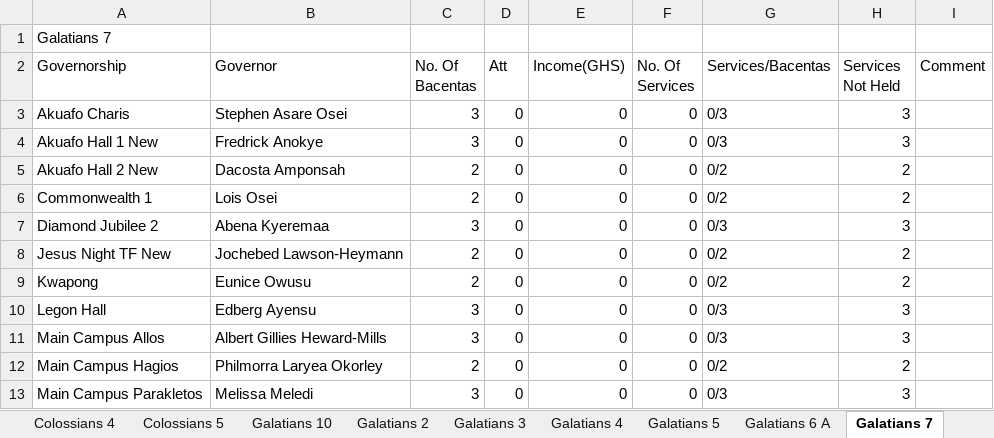
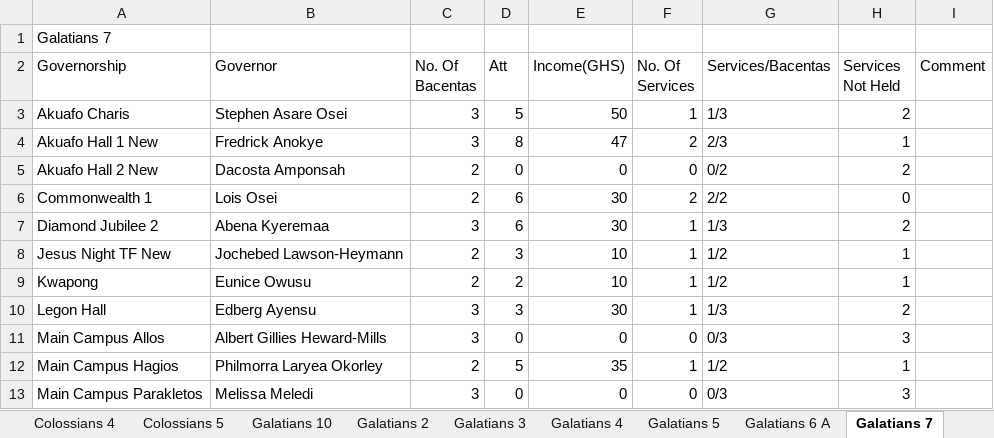
Before and after one commit to dabick14/midweekdata, an Excel workbook: Midweek_Data.xlsx, sheet Galatians 7, drawn as a sheet; only a part is shown; values as stored, in another font and other column widths than the file's, no borders; the diff covers the shown part only; the diff names each change by its address in the sheet, - before the commit and + after, or states it on an @@ line.

```diff
--- a/Midweek_Data.xlsx (sheet Galatians 7)
+++ b/Midweek_Data.xlsx (sheet Galatians 7)
-D3 (Att): 0
+D3 (Att): 5
-E3 (Income(GHS)): 0
+E3 (Income(GHS)): 50
-F3 (No. Of Services): 0
+F3 (No. Of Services): 1
-G3 (Services/Bacentas): 0/3
+G3 (Services/Bacentas): 1/3
-H3 (Services Not Held): 3
+H3 (Services Not Held): 2
-D4 (Att): 0
+D4 (Att): 8
-E4 (Income(GHS)): 0
+E4 (Income(GHS)): 47
-F4 (No. Of Services): 0
+F4 (No. Of Services): 2
-G4 (Services/Bacentas): 0/3
+G4 (Services/Bacentas): 2/3
-H4 (Services Not Held): 3
+H4 (Services Not Held): 1
-D6:D7 (Att): 0
+D6:D7 (Att): 6
-E6:E7 (Income(GHS)): 0
+E6:E7 (Income(GHS)): 30
-F6 (No. Of Services): 0
+F6 (No. Of Services): 2
-G6 (Services/Bacentas): 0/2
+G6 (Services/Bacentas): 2/2
-H6 (Services Not Held): 2
+H6 (Services Not Held): 0
-F7:F10 (No. Of Services): 0
+F7:F10 (No. Of Services): 1
-G7 (Services/Bacentas): 0/3
+G7 (Services/Bacentas): 1/3
-H7 (Services Not Held): 3
+H7 (Services Not Held): 2
-D8 (Att): 0
+D8 (Att): 3
-E8:E9 (Income(GHS)): 0
+E8:E9 (Income(GHS)): 10
-G8:G9 (Services/Bacentas): 0/2
+G8:G9 (Services/Bacentas): 1/2
-H8:H9 (Services Not Held): 2
+H8:H9 (Services Not Held): 1
-D9 (Att): 0
+D9 (Att): 2
-D10 (Att): 0
+D10 (Att): 3
-E10 (Income(GHS)): 0
+E10 (Income(GHS)): 30
-G10 (Services/Bacentas): 0/3
+G10 (Services/Bacentas): 1/3
-H10 (Services Not Held): 3
+H10 (Services Not Held): 2
-D12 (Att): 0
+D12 (Att): 5
-E12 (Income(GHS)): 0
+E12 (Income(GHS)): 35
-F12 (No. Of Services): 0
+F12 (No. Of Services): 1
-G12 (Services/Bacentas): 0/2
+G12 (Services/Bacentas): 1/2
-H12 (Services Not Held): 2
+H12 (Services Not Held): 1
```
Also changed, not shown: 20 edited cells elsewhere in this sheet, sheet Galatians 2, sheet Galatians 5, sheet Summary, sheet Galatians 6 A, sheet Galatians 4, sheet Galatians 3, 9 more sheets.
